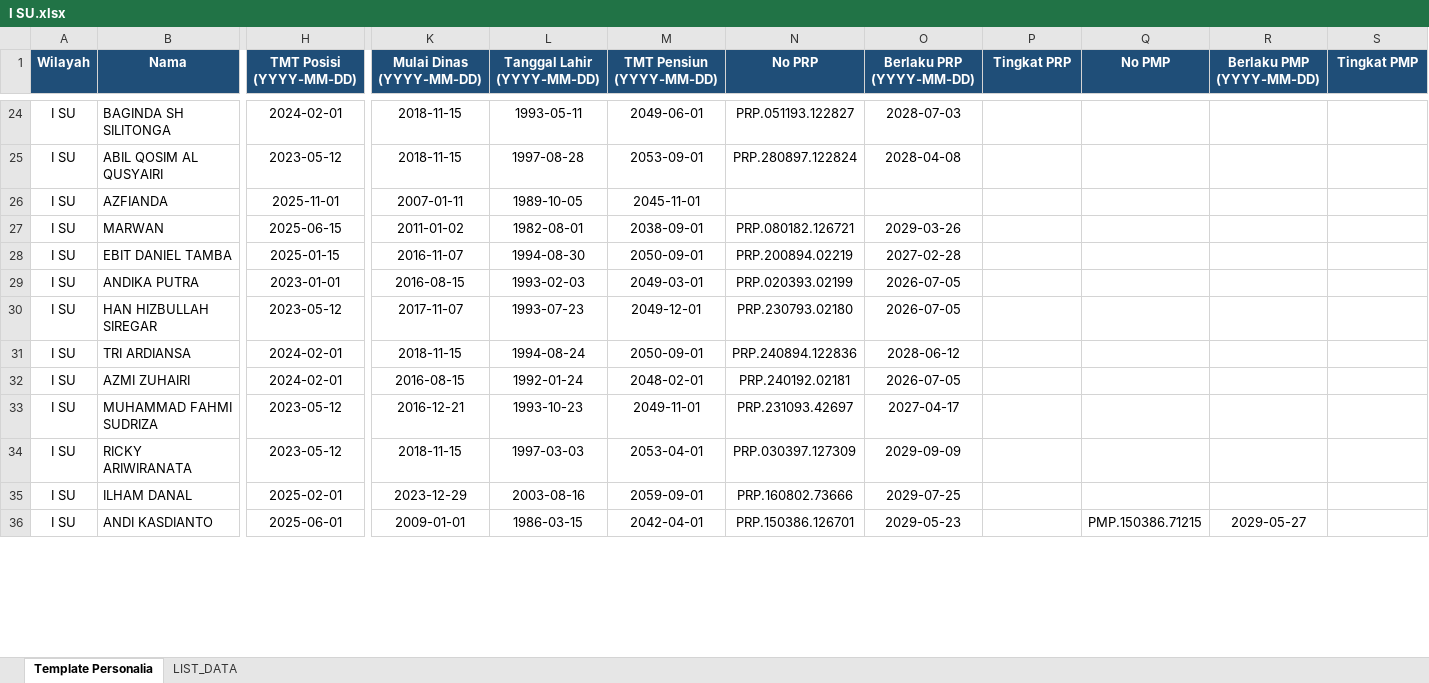
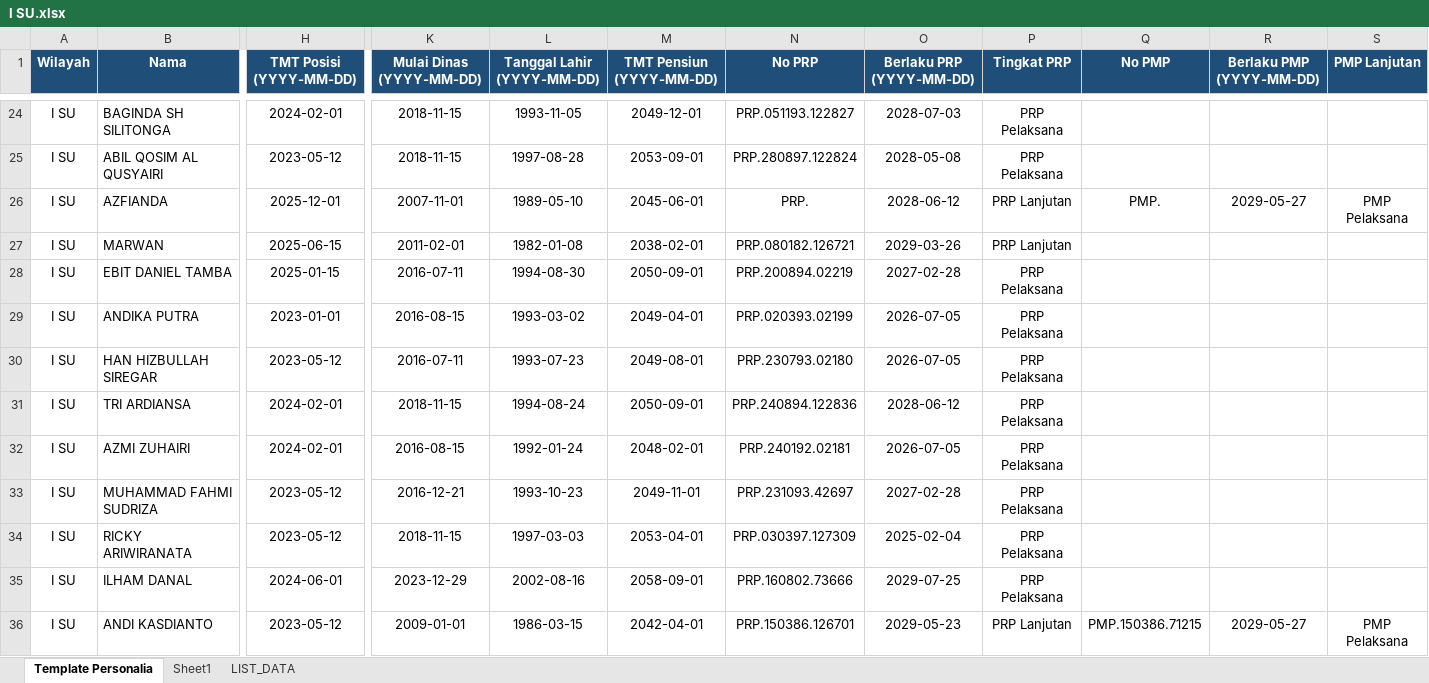
Before and after one commit to sanusizulfirmanlubis/mb52-data, an Excel workbook: data/personalia/I SU.xlsx, sheet Template Personalia, drawn as a sheet; only a part is shown, gaps mark what is left out; values as stored, in another font and other column widths than the file's, no borders; the diff covers the shown part only; the diff names each change by its address in the sheet, - before the commit and + after, or states it on an @@ line.

Commit message:
Upload file personalia via web

```diff
--- a/data/personalia/I SU.xlsx (sheet Template Personalia)
+++ b/data/personalia/I SU.xlsx (sheet Template Personalia)
+sheet tab: Sheet1
-S1: Tingkat PMP
+S1: PMP Lanjutan
-L24 (Tanggal Lahir (YYYY-MM-DD)): 1993-05-11
+L24 (Tanggal Lahir (YYYY-MM-DD)): 1993-11-05
-M24 (TMT Pensiun (YYYY-MM-DD)): 2049-06-01
+M24 (TMT Pensiun (YYYY-MM-DD)): 2049-12-01
-P24:P25 (Tingkat PRP): (empty)
+P24:P25 (Tingkat PRP): PRP Pelaksana
-O25 (Berlaku PRP (YYYY-MM-DD)): 2028-04-08
+O25 (Berlaku PRP (YYYY-MM-DD)): 2028-05-08
-H26 (TMT Posisi (YYYY-MM-DD)): 2025-11-01
+H26 (TMT Posisi (YYYY-MM-DD)): 2025-12-01
-K26 (Mulai Dinas (YYYY-MM-DD)): 2007-01-11
+K26 (Mulai Dinas (YYYY-MM-DD)): 2007-11-01
-L26 (Tanggal Lahir (YYYY-MM-DD)): 1989-10-05
+L26 (Tanggal Lahir (YYYY-MM-DD)): 1989-05-10
-M26 (TMT Pensiun (YYYY-MM-DD)): 2045-11-01
+M26 (TMT Pensiun (YYYY-MM-DD)): 2045-06-01
-N26 (No PRP): (empty)
+N26 (No PRP): PRP.
-O26 (Berlaku PRP (YYYY-MM-DD)): (empty)
+O26 (Berlaku PRP (YYYY-MM-DD)): 2028-06-12
-P26:P27 (Tingkat PRP): (empty)
+P26:P27 (Tingkat PRP): PRP Lanjutan
-Q26 (No PMP): (empty)
+Q26 (No PMP): PMP.
-R26 (Berlaku PMP (YYYY-MM-DD)): (empty)
+R26 (Berlaku PMP (YYYY-MM-DD)): 2029-05-27
-S26 (PMP Lanjutan): (empty)
+S26 (PMP Lanjutan): PMP Pelaksana
-K27 (Mulai Dinas (YYYY-MM-DD)): 2011-01-02
+K27 (Mulai Dinas (YYYY-MM-DD)): 2011-02-01
-L27 (Tanggal Lahir (YYYY-MM-DD)): 1982-08-01
+L27 (Tanggal Lahir (YYYY-MM-DD)): 1982-01-08
-M27 (TMT Pensiun (YYYY-MM-DD)): 2038-09-01
+M27 (TMT Pensiun (YYYY-MM-DD)): 2038-02-01
-K28 (Mulai Dinas (YYYY-MM-DD)): 2016-11-07
+K28 (Mulai Dinas (YYYY-MM-DD)): 2016-07-11
-P28:P35 (Tingkat PRP): (empty)
+P28:P35 (Tingkat PRP): PRP Pelaksana
-L29 (Tanggal Lahir (YYYY-MM-DD)): 1993-02-03
+L29 (Tanggal Lahir (YYYY-MM-DD)): 1993-03-02
-M29 (TMT Pensiun (YYYY-MM-DD)): 2049-03-01
+M29 (TMT Pensiun (YYYY-MM-DD)): 2049-04-01
-K30 (Mulai Dinas (YYYY-MM-DD)): 2017-11-07
+K30 (Mulai Dinas (YYYY-MM-DD)): 2016-07-11
-M30 (TMT Pensiun (YYYY-MM-DD)): 2049-12-01
+M30 (TMT Pensiun (YYYY-MM-DD)): 2049-08-01
-O33 (Berlaku PRP (YYYY-MM-DD)): 2027-04-17
+O33 (Berlaku PRP (YYYY-MM-DD)): 2027-02-28
-O34 (Berlaku PRP (YYYY-MM-DD)): 2029-09-09
+O34 (Berlaku PRP (YYYY-MM-DD)): 2025-02-04
-H35 (TMT Posisi (YYYY-MM-DD)): 2025-02-01
+H35 (TMT Posisi (YYYY-MM-DD)): 2024-06-01
-L35 (Tanggal Lahir (YYYY-MM-DD)): 2003-08-16
+L35 (Tanggal Lahir (YYYY-MM-DD)): 2002-08-16
-M35 (TMT Pensiun (YYYY-MM-DD)): 2059-09-01
+M35 (TMT Pensiun (YYYY-MM-DD)): 2058-09-01
-H36 (TMT Posisi (YYYY-MM-DD)): 2025-06-01
+H36 (TMT Posisi (YYYY-MM-DD)): 2023-05-12
-P36 (Tingkat PRP): (empty)
+P36 (Tingkat PRP): PRP Lanjutan
-S36 (PMP Lanjutan): (empty)
+S36 (PMP Lanjutan): PMP Pelaksana
```
Also changed, not shown: 270 edited cells and cell formats elsewhere in this sheet.
